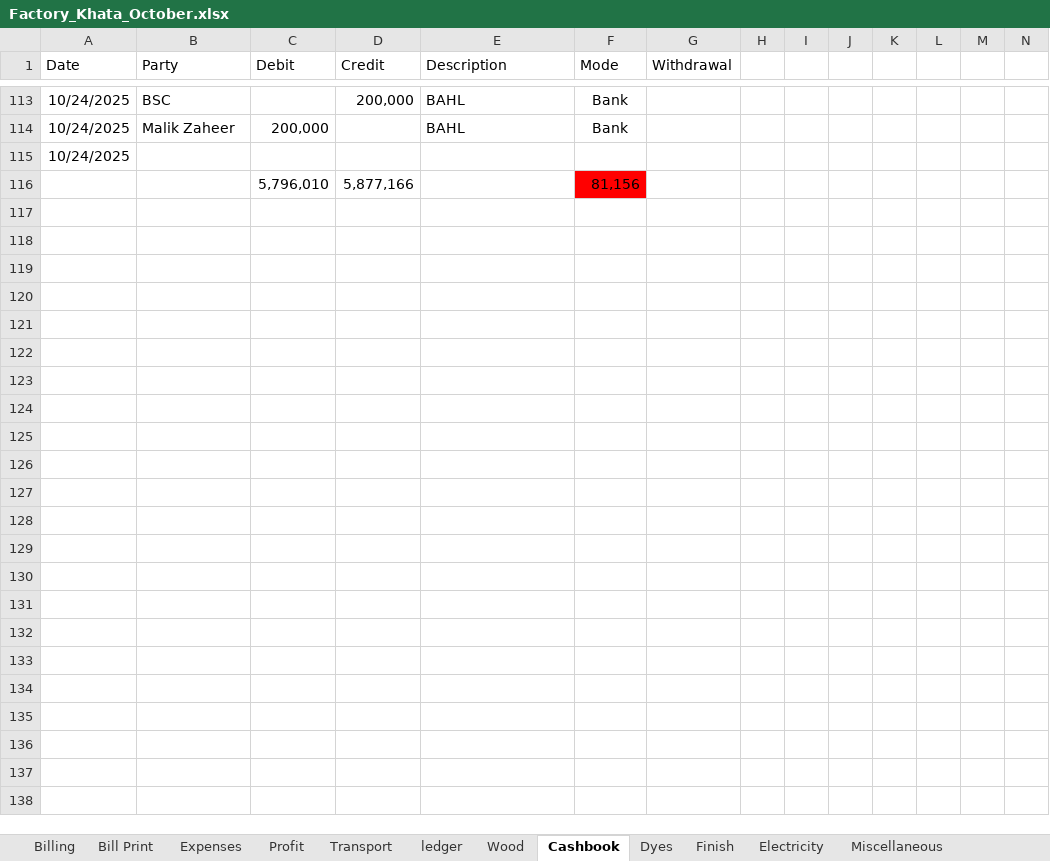
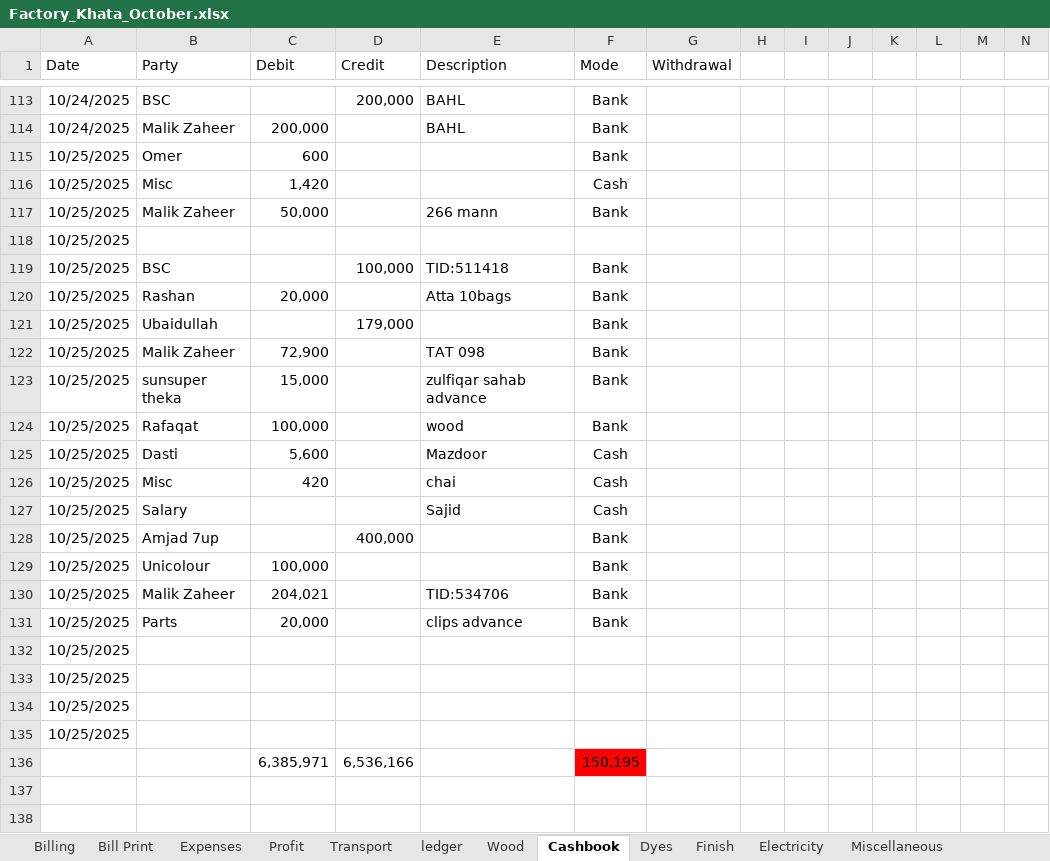
Before and after one commit to omerrazzaq4/AlHamd_Oct, an Excel workbook: Factory_Khata_October.xlsx, sheet Cashbook, drawn as a sheet; only a part is shown, gaps mark what is left out; values as stored, in another font and other column widths than the file's, no borders; charts and pictures and table styles not drawn; removed rows and columns are numbered as before the commit, all else as after; rows hold the shown columns only; the diff covers the shown part only; the diff names each change by its address in the sheet, - before the commit and + after, or states it on an @@ line.

```diff
--- a/Factory_Khata_October.xlsx (sheet Cashbook)
+++ b/Factory_Khata_October.xlsx (sheet Cashbook)
+row 115: 10/25/2025 | Omer | 600 |  |  | Bank
+row 116: 10/25/2025 | Misc | 1,420 |  |  | Cash
+row 117: 10/25/2025 | Malik Zaheer | 50,000 |  | 266 mann | Bank
-A118 (Date): 10/24/2025
+A118 (Date): 10/25/2025
-row 116:  |  | 5,796,010 | 5,877,166 |  | 81,156
-row 119: (empty)
+row 119: 10/25/2025 | BSC |  | 100,000 | TID:511418 | Bank
-row 120: (empty)
+row 120: 10/25/2025 | Rashan | 20,000 |  | Atta 10bags | Bank
-row 121: (empty)
+row 121: 10/25/2025 | Ubaidullah |  | 179,000 |  | Bank
-row 122: (empty)
+row 122: 10/25/2025 | Malik Zaheer | 72,900 |  | TAT 098 | Bank
-row 123: (empty)
+row 123: 10/25/2025 | sunsuper theka | 15,000 |  | zulfiqar sahab advance | Bank
-row 124: (empty)
+row 124: 10/25/2025 | Rafaqat | 100,000 |  | wood | Bank
-row 125: (empty)
+row 125: 10/25/2025 | Dasti | 5,600 |  | Mazdoor | Cash
-row 126: (empty)
+row 126: 10/25/2025 | Misc | 420 |  | chai | Cash
-row 127: (empty)
+row 127: 10/25/2025 | Salary |  |  | Sajid | Cash
-row 128: (empty)
+row 128: 10/25/2025 | Amjad 7up |  | 400,000 |  | Bank
-row 129: (empty)
+row 129: 10/25/2025 | Unicolour | 100,000 |  |  | Bank
-row 130: (empty)
+row 130: 10/25/2025 | Malik Zaheer | 204,021 |  | TID:534706 | Bank
-row 131: (empty)
+row 131: 10/25/2025 | Parts | 20,000 |  | clips advance | Bank
-A132:A135 (Date): (empty)
+A132:A135 (Date): 10/25/2025
-row 136: (empty)
+row 136:  |  | 6,385,971 | 6,536,166 |  | 150,195
-F136 fill: none
+F136 fill: #FF0000
-row 135: (empty)
-row 136: (empty)
```
Also changed, not shown: 4 added rows, 1 removed row and 18 edited cells elsewhere in this sheet, sheet ledger, sheet Wood, sheet pivot, sheet Billing, sheet Dyes, sheet Profit, 3 more sheets, formulas that keep their value, hidden cells, charts or pictures.
